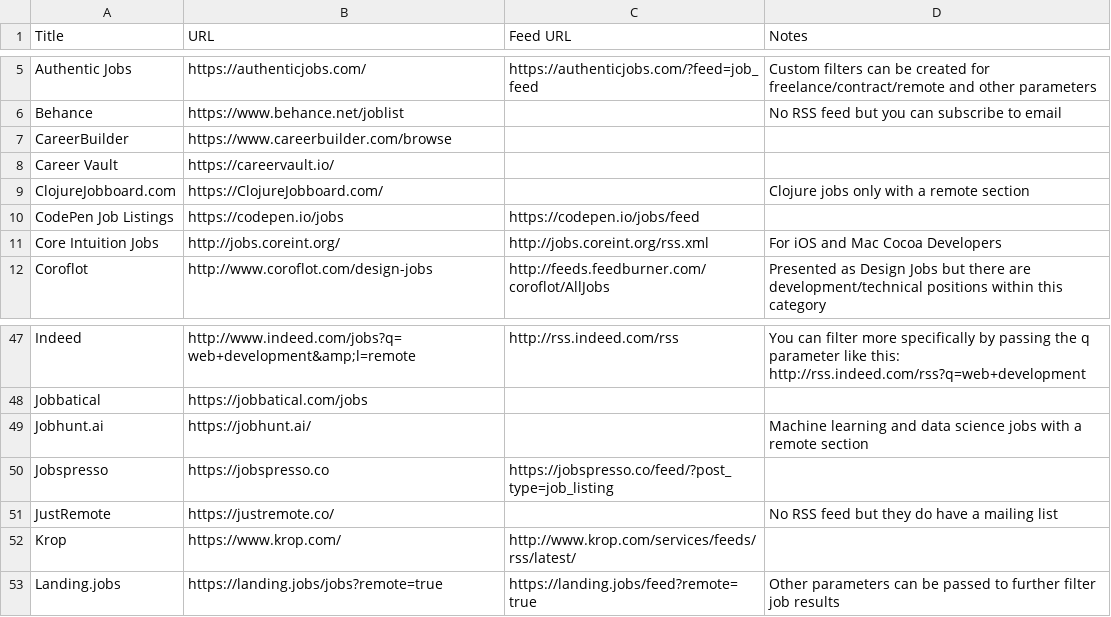
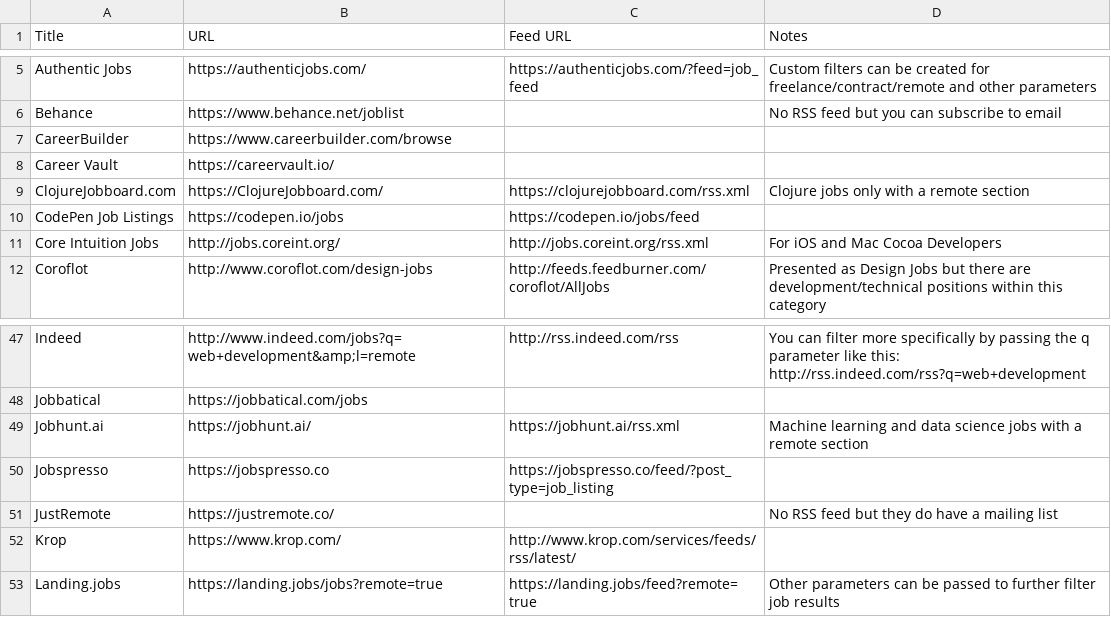
Before and after one commit to georgemandis/remote-working-list, a CSV file: remote-working-resources.csv, drawn as a sheet; only a part is shown, gaps mark what is left out.

Commit message:
Update remote-working-resources.csv
Adding RSS feeds

```diff
--- a/remote-working-resources.csv
+++ b/remote-working-resources.csv
@@ -8,3 +8,3 @@ CareerBuilder,https://www.careerbuilder.com/browse,,
 Career Vault,https://careervault.io/,,
-ClojureJobboard.com,https://ClojureJobboard.com/,,Clojure jobs only with a remote section
+ClojureJobboard.com,https://ClojureJobboard.com/,https://clojurejobboard.com/rss.xml,Clojure jobs only with a remote section
 CodePen Job Listings,https://codepen.io/jobs,https://codepen.io/jobs/feed,
@@ -48,3 +48,3 @@ Indeed,http://www.indeed.com/jobs?q=web+development&amp;l=remote,http://rss.inde
 Jobbatical,https://jobbatical.com/jobs,,
-Jobhunt.ai,https://jobhunt.ai/,,Machine learning and data science jobs with a remote section
+Jobhunt.ai,https://jobhunt.ai/,https://jobhunt.ai/rss.xml,Machine learning and data science jobs with a remote section
 Jobspresso,https://jobspresso.co,https://jobspresso.co/feed/?post_type=job_listing,
```
